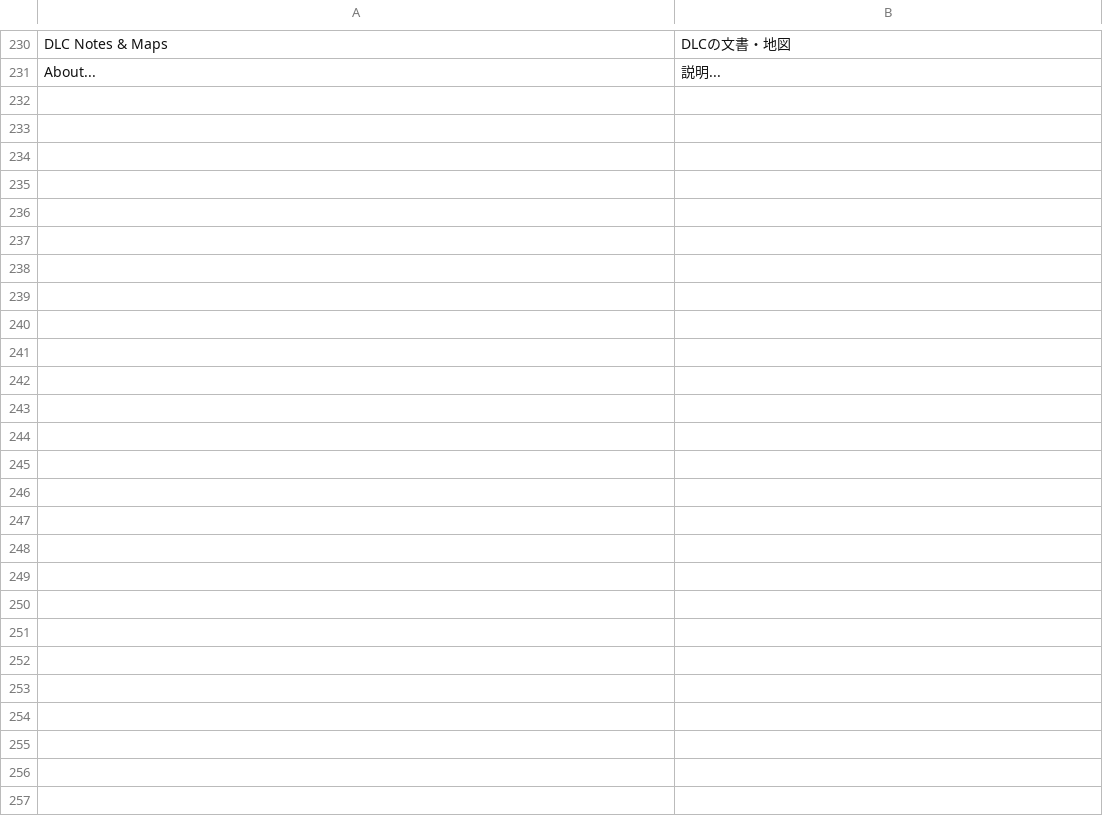
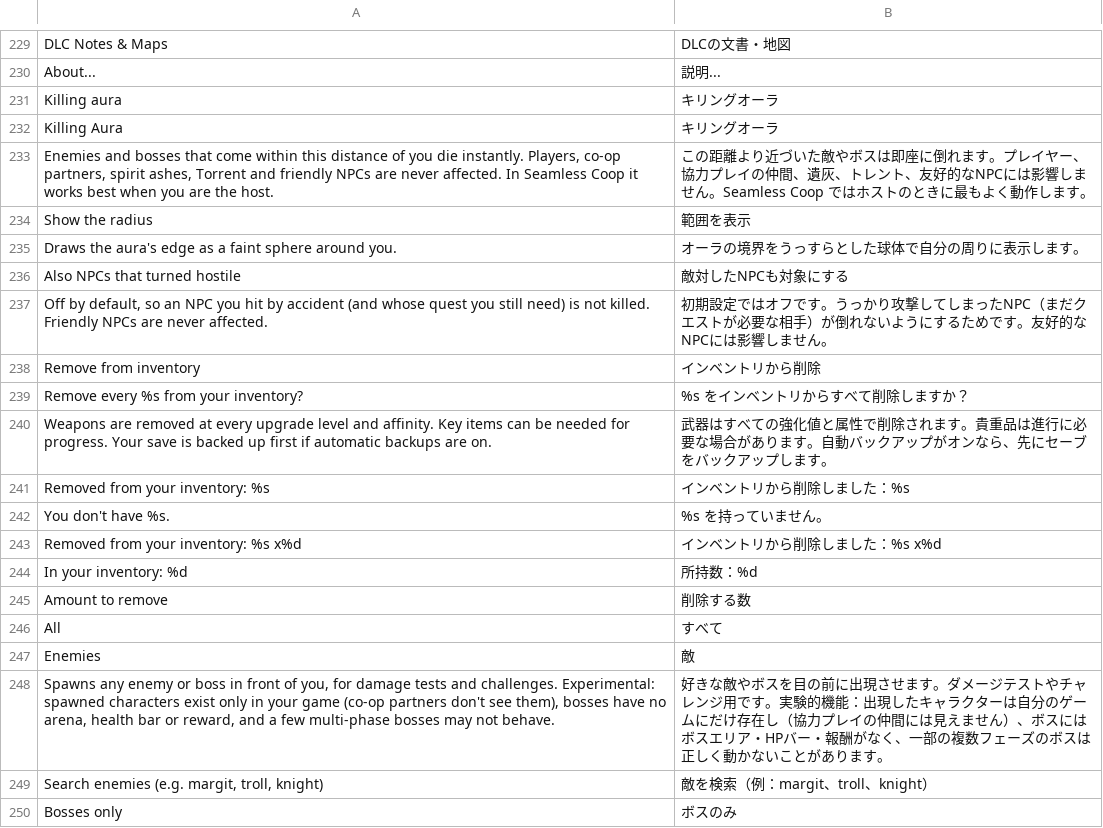
Before and after one commit to EneSuckSoi/zzostoom-cheat-sheet, a TSV file: lang/ja.tsv, drawn as a sheet; only a part is shown, gaps mark what is left out; the diff covers the shown part only; the diff names each change by its address in the sheet, - before the commit and + after, or states it on an @@ line.

Commit message:
1.5.0: killing aura, no fall damage, item removal, enemy spawner, co-op teleport, fly controls, game 2.7.2 support

```diff
--- a/lang/ja.tsv
+++ b/lang/ja.tsv
+row 231: Killing aura | キリングオーラ
+row 232: Killing Aura | キリングオーラ
+row 233: Enemies and bosses that come within this distance of you die instantly. Players, co-op partners, spirit ashes, Torrent and friendly NPCs are never affected. In Seamless Coop it works best when you are the host. | この距離より近づいた敵やボスは即座に倒れます。プレイヤー、協力プレイの仲間、遺灰、トレント、友好的なNPCには影響しません。Seamless Coop ではホストのときに最もよく動作します。
+row 234: Show the radius | 範囲を表示
+row 235: Draws the aura's edge as a faint sphere around you. | オーラの境界をうっすらとした球体で自分の周りに表示します。
+row 236: Also NPCs that turned hostile | 敵対したNPCも対象にする
+row 237: Off by default, so an NPC you hit by accident (and whose quest you still need) is not killed. Friendly NPCs are never affected. | 初期設定ではオフです。うっかり攻撃してしまったNPC（まだクエストが必要な相手）が倒れないようにするためです。友好的なNPCには影響しません。
+row 238: Remove from inventory | インベントリから削除
+row 239: Remove every %s from your inventory? | %s をインベントリからすべて削除しますか？
+row 240: Weapons are removed at every upgrade level and affinity. Key items can be needed for progress. Your save is backed up first if automatic backups are on. | 武器はすべての強化値と属性で削除されます。貴重品は進行に必要な場合があります。自動バックアップがオンなら、先にセーブをバックアップします。
+row 241: Removed from your inventory: %s | インベントリから削除しました：%s
+row 242: You don't have %s. | %s を持っていません。
+row 243: Removed from your inventory: %s x%d | インベントリから削除しました：%s x%d
+row 244: In your inventory: %d | 所持数：%d
+row 245: Amount to remove | 削除する数
+row 246: All | すべて
+row 247: Enemies | 敵
+row 248: Spawns any enemy or boss in front of you, for damage tests and challenges. Experimental: spawned characters exist only in your game (co-op partners don't see them), bosses have no arena, health bar or reward, and a few multi-phase bosses may not behave. | 好きな敵やボスを目の前に出現させます。ダメージテストやチャレンジ用です。実験的機能：出現したキャラクターは自分のゲームにだけ存在し（協力プレイの仲間には見えません）、ボスにはボスエリア・HPバー・報酬がなく、一部の複数フェーズのボスは正しく動かないことがあります。
+row 249: Search enemies (e.g. margit, troll, knight) | 敵を検索（例：margit、troll、knight）
+row 250: Bosses only | ボスのみ
```
Also changed, not shown: 24 added rows and 1 removed row elsewhere in this file, lang/de.tsv, lang/es.tsv, 24 other files.
